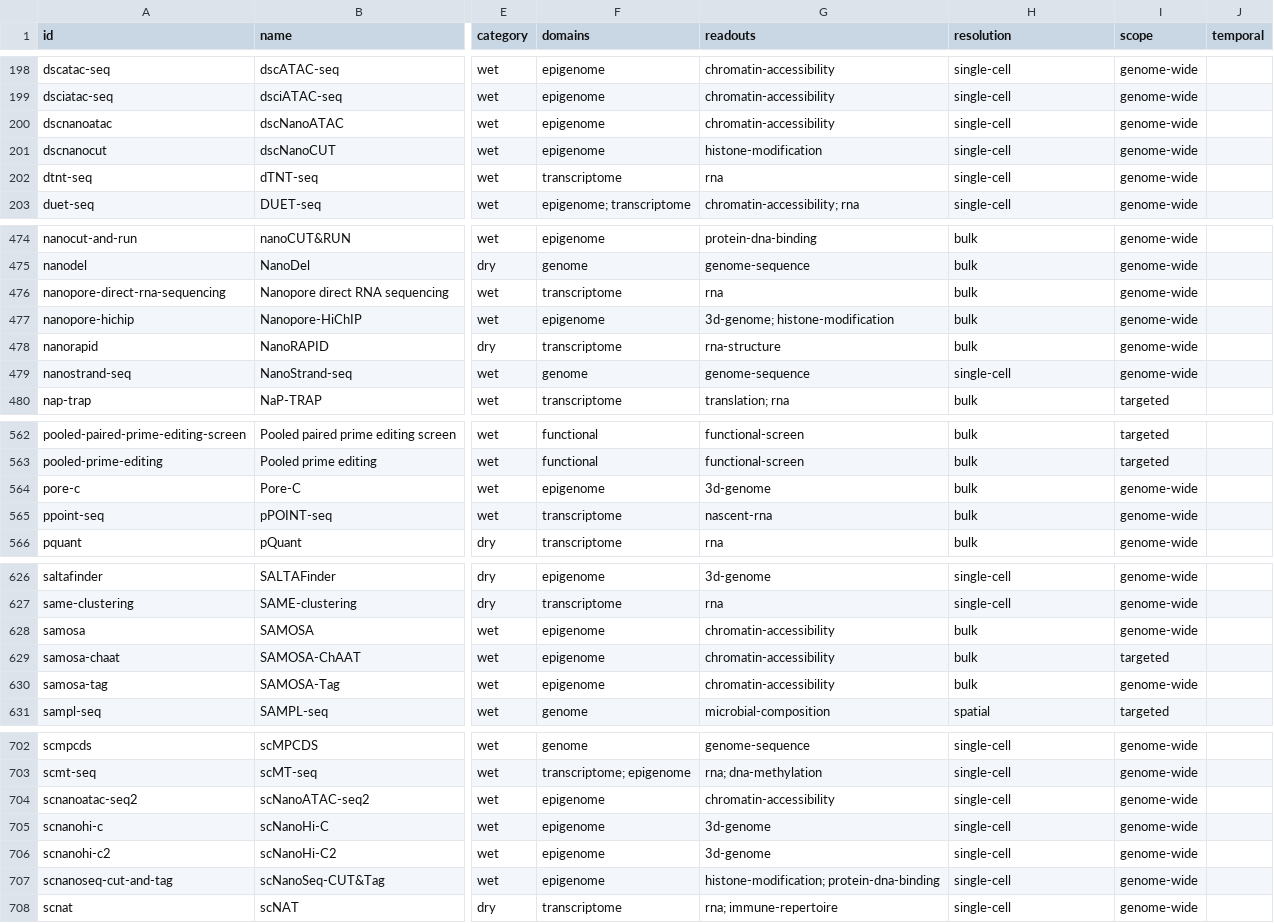
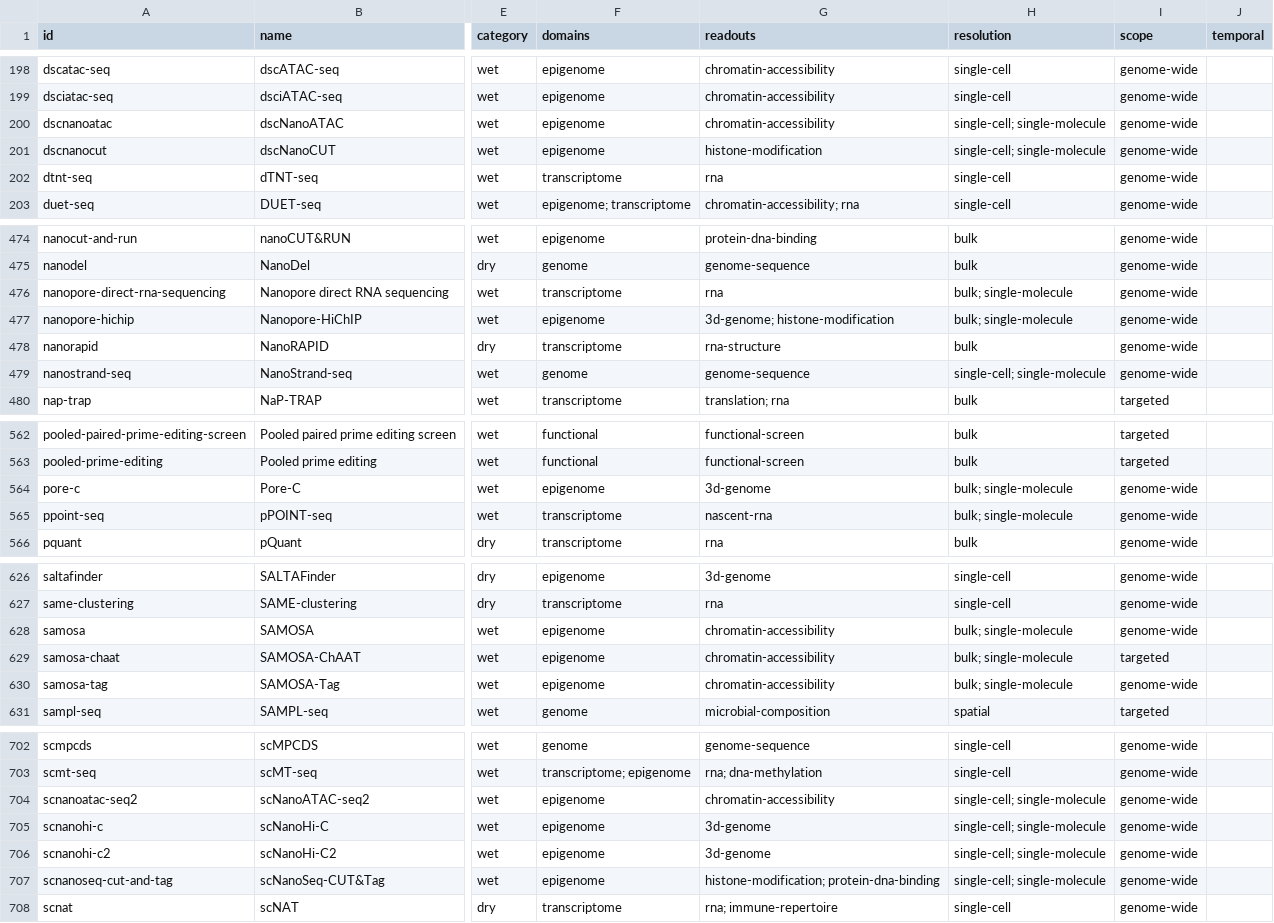
Before and after one commit to RobertT4n/Seq-Browser, a CSV file: docs/methods.csv, drawn as a sheet; only a part is shown, gaps mark what is left out; the diff covers the shown part only; the diff names each change by its address in the sheet, - before the commit and + after, or states it on an @@ line.

```diff
--- a/docs/methods.csv
+++ b/docs/methods.csv
-H200:H201 (resolution): single-cell
+H200:H201 (resolution): single-cell; single-molecule
-H476:H477 (resolution): bulk
+H476:H477 (resolution): bulk; single-molecule
-H479 (resolution): single-cell
+H479 (resolution): single-cell; single-molecule
-H564:H565 (resolution): bulk
+H564:H565 (resolution): bulk; single-molecule
-H628:H630 (resolution): bulk
+H628:H630 (resolution): bulk; single-molecule
-H704:H707 (resolution): single-cell
+H704:H707 (resolution): single-cell; single-molecule
```
Also changed, not shown: 20 edited cells elsewhere in this file, 36 other files.
